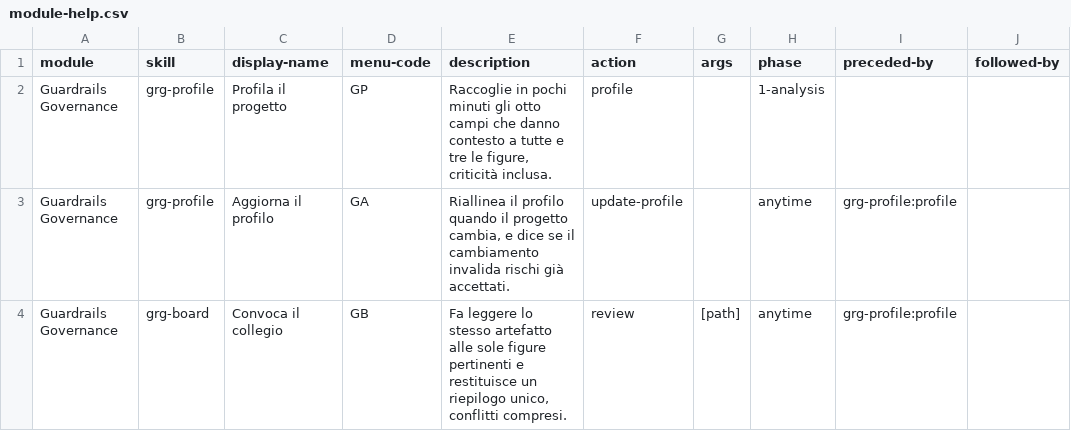
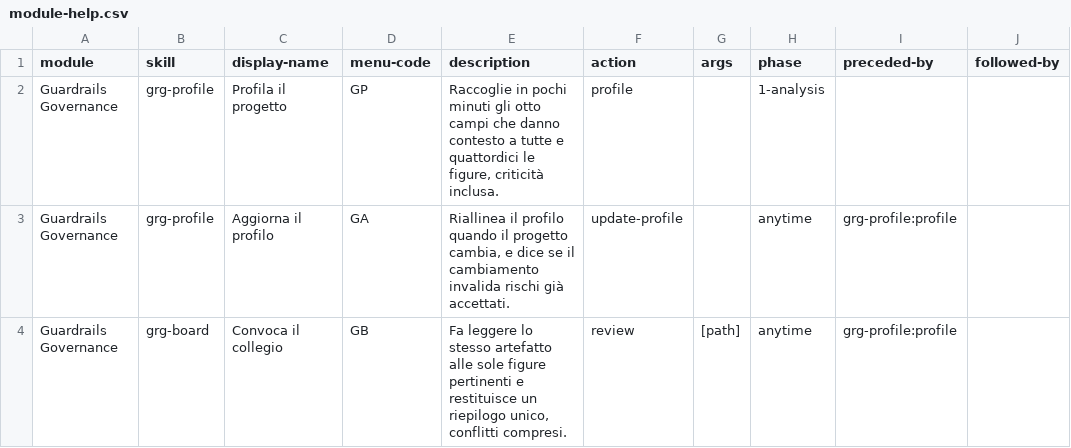
Before and after one commit to mlarese/bmad-module-guardrails-governance, a CSV file: src/module-help.csv, drawn as a sheet; only a part is shown; the diff names each change by its address in the sheet, - before the commit and + after, or states it on an @@ line.

```diff
--- a/src/module-help.csv
+++ b/src/module-help.csv
-E2 (description): …tutte e tre le figure,…
+E2 (description): …tutte e quattordici le figure,…
```
Also changed, not shown: 3 other files.
